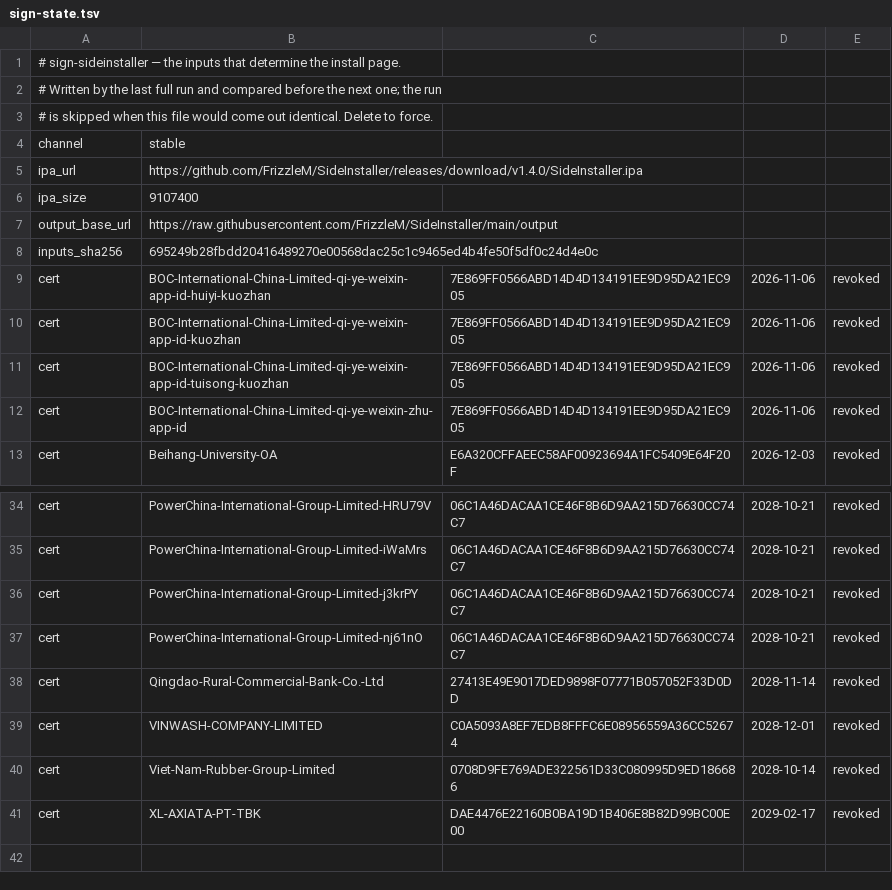
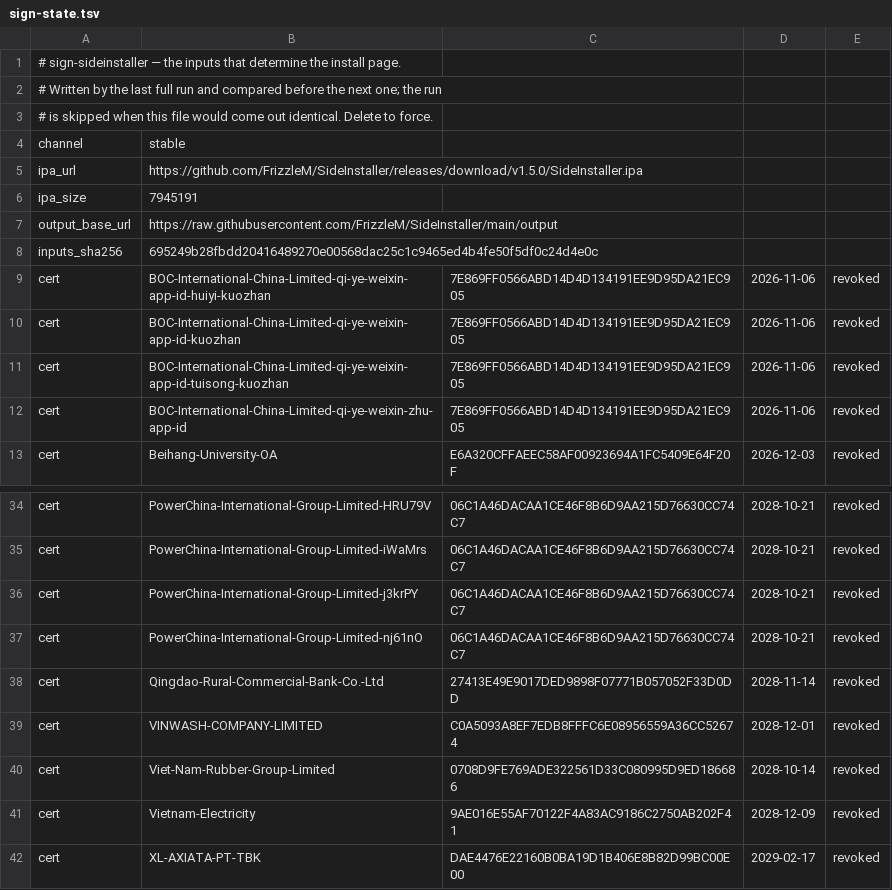
Before and after one commit to FrizzleM/SideInstaller, a TSV file: output/sign-state.tsv, drawn as a sheet; only a part is shown, gaps mark what is left out.

```diff
--- a/output/sign-state.tsv
+++ b/output/sign-state.tsv
@@ -4,4 +4,4 @@
 channel	stable
-ipa_url	https://github.com/FrizzleM/SideInstaller/releases/download/v1.4.0/SideInstaller.ipa
-ipa_size	9107400
+ipa_url	https://github.com/FrizzleM/SideInstaller/releases/download/v1.5.0/SideInstaller.ipa
+ipa_size	7945191
 output_base_url	https://raw.githubusercontent.com/FrizzleM/SideInstaller/main/output
@@ -40,2 +40,3 @@ cert	VINWASH-COMPANY-LIMITED	C0A5093A8EF7EDB8FFFC6E08956559A36CC52674	2028-12-01
 cert	Viet-Nam-Rubber-Group-Limited	0708D9FE769ADE322561D33C080995D9ED186686	2028-10-14	revoked
+cert	Vietnam-Electricity	9AE016E55AF70122F4A83AC9186C2750AB202F41	2028-12-09	revoked
 cert	XL-AXIATA-PT-TBK	DAE4476E22160B0BA19D1B406E8B82D99BC00E00	2029-02-17	revoked
```
Also changed, not shown: output/certificate-validity.tsv, 35 other files.
